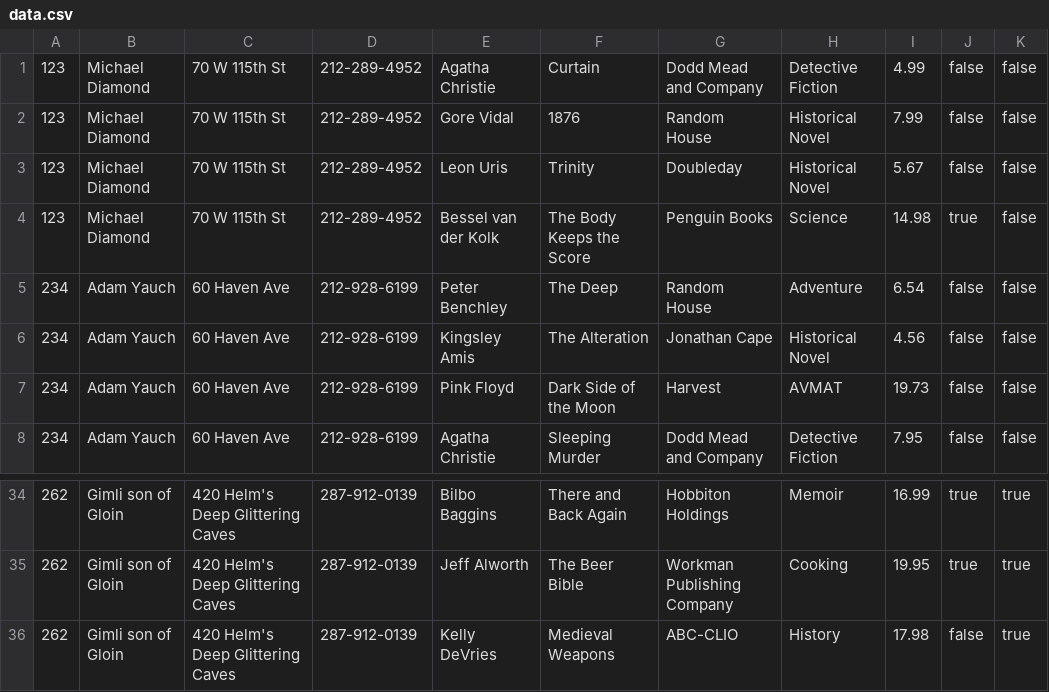
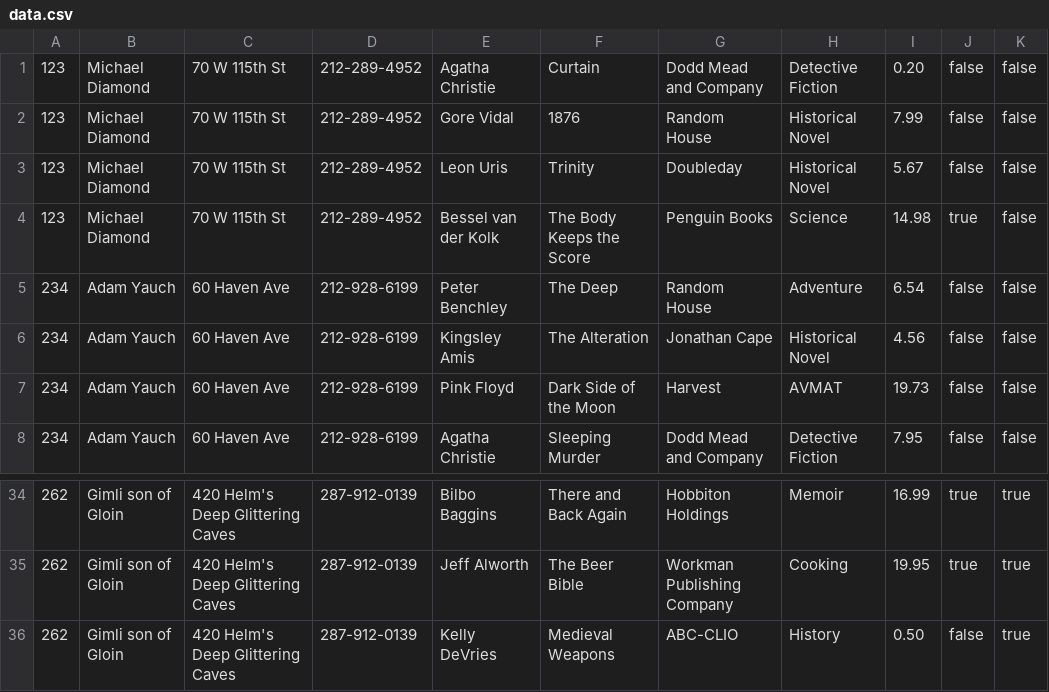
Before and after one commit to TXST-CS4398-5394-Adv-Software-Eng/LibraryProject, a CSV file: src/main/resources/data.csv, drawn as a sheet; only a part is shown, gaps mark what is left out.

Commit message:
Updated two book prices to force the upper limit equal to the value to be reached.

```diff
--- a/src/main/resources/data.csv
+++ b/src/main/resources/data.csv
@@ -1,2 +1,2 @@
-123, Michael Diamond, 70 W 115th St, 212-289-4952, Agatha Christie, Curtain, Dodd Mead and Company, Detective Fiction,4.99, false,false
+123, Michael Diamond, 70 W 115th St, 212-289-4952, Agatha Christie, Curtain, Dodd Mead and Company, Detective Fiction,0.20, false,false
 123, Michael Diamond, 70 W 115th St, 212-289-4952, Gore Vidal,1876, Random House, Historical Novel,7.99, false,false
@@ -35,2 +35,2 @@
 262, Gimli son of Gloin, 420 Helm's Deep Glittering Caves, 287-912-0139, Jeff Alworth, The Beer Bible, Workman Publishing Company, Cooking,19.95, true,true
-262, Gimli son of Gloin, 420 Helm's Deep Glittering Caves, 287-912-0139, Kelly DeVries, Medieval Weapons, ABC-CLIO, History,17.98, false,true
+262, Gimli son of Gloin, 420 Helm's Deep Glittering Caves, 287-912-0139, Kelly DeVries, Medieval Weapons, ABC-CLIO, History,0.50, false,true
```
